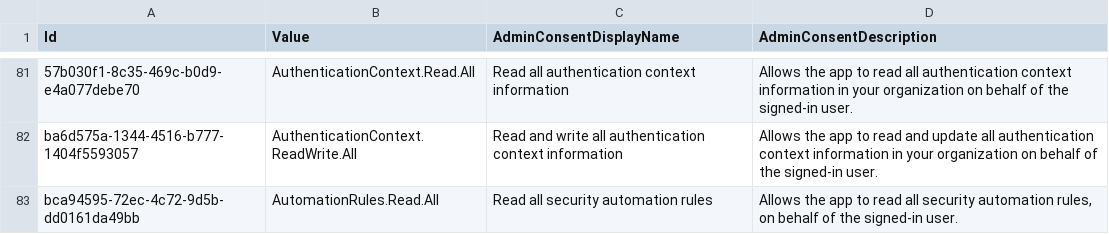
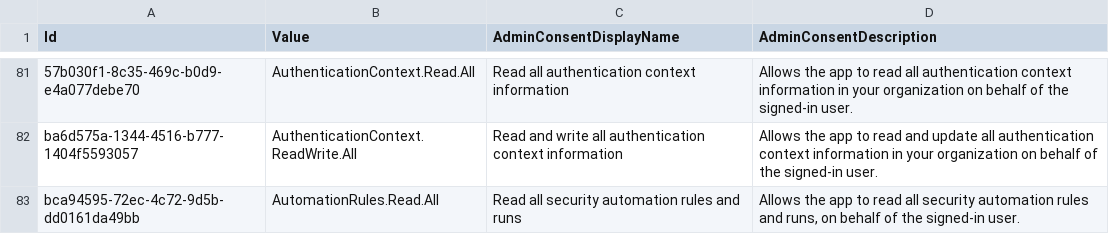
Before and after one commit to merill/microsoft-info, a CSV file: _info/GraphDelegateRoles.csv, drawn as a sheet; only a part is shown, gaps mark what is left out; the diff covers the shown part only.

```diff
--- a/_info/GraphDelegateRoles.csv
+++ b/_info/GraphDelegateRoles.csv
@@ -82,2 +82,2 @@
 "ba6d575a-1344-4516-b777-1404f5593057","AuthenticationContext.ReadWrite.All","Read and write all authentication context information","Allows the app to read and update all authentication context information in your organization on behalf of the signed-in user."
-"bca94595-72ec-4c72-9d5b-dd0161da49bb","AutomationRules.Read.All","Read all security automation rules","Allows the app to read all security automation rules, on behalf of the signed-in user."
+"bca94595-72ec-4c72-9d5b-dd0161da49bb","AutomationRules.Read.All","Read all security automation rules and runs","Allows the app to read all security automation rules and runs, on behalf of the signed-in user."
```
Also changed, not shown: 2 added rows, 1 removed row and 5 edited cells elsewhere in this file, _info/GraphAppRoles.csv, 2 other files.
